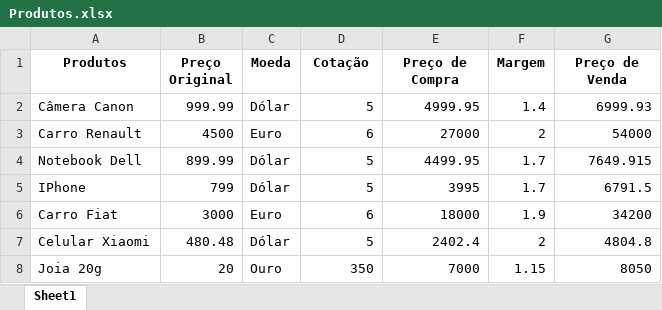
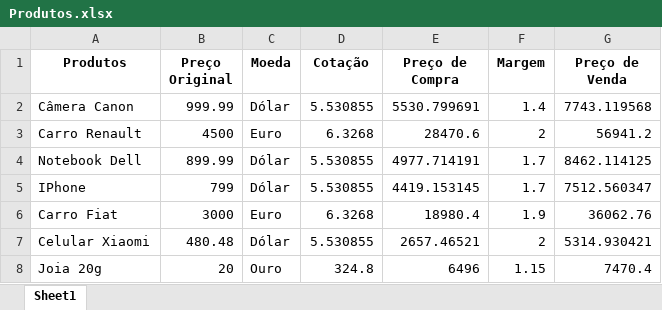
Before and after one commit to Whilker-Silva/Intensivao-de-python, an Excel workbook: Aula 3/Produtos.xlsx, sheet Sheet1, drawn as a sheet; values as stored, in another font and other column widths than the file's, no borders; the diff names each change by its address in the sheet, - before the commit and + after, or states it on an @@ line.

```diff
--- a/Aula 3/Produtos.xlsx (sheet Sheet1)
+++ b/Aula 3/Produtos.xlsx (sheet Sheet1)
-D2 (Cotação): 5
+D2 (Cotação): 5.530855
-E2 (Preço de Compra): 4999.95
+E2 (Preço de Compra): 5530.799691
-G2 (Preço de Venda): 6999.93
+G2 (Preço de Venda): 7743.119568
-D3 (Cotação): 6
+D3 (Cotação): 6.3268
-E3 (Preço de Compra): 27000
+E3 (Preço de Compra): 28470.6
-G3 (Preço de Venda): 54000
+G3 (Preço de Venda): 56941.2
-D4:D5 (Cotação): 5
+D4:D5 (Cotação): 5.530855
-E4 (Preço de Compra): 4499.95
+E4 (Preço de Compra): 4977.714191
-G4 (Preço de Venda): 7649.915
+G4 (Preço de Venda): 8462.114125
-E5 (Preço de Compra): 3995
+E5 (Preço de Compra): 4419.153145
-G5 (Preço de Venda): 6791.5
+G5 (Preço de Venda): 7512.560347
-D6 (Cotação): 6
+D6 (Cotação): 6.3268
-E6 (Preço de Compra): 18000
+E6 (Preço de Compra): 18980.4
-G6 (Preço de Venda): 34200
+G6 (Preço de Venda): 36062.76
-D7 (Cotação): 5
+D7 (Cotação): 5.530855
-E7 (Preço de Compra): 2402.4
+E7 (Preço de Compra): 2657.46521
-G7 (Preço de Venda): 4804.8
+G7 (Preço de Venda): 5314.930421
-D8 (Cotação): 350
+D8 (Cotação): 324.8
-E8 (Preço de Compra): 7000
+E8 (Preço de Compra): 6496
-G8 (Preço de Venda): 8050
+G8 (Preço de Venda): 7470.4
```
Also changed, not shown: 2 other files.
